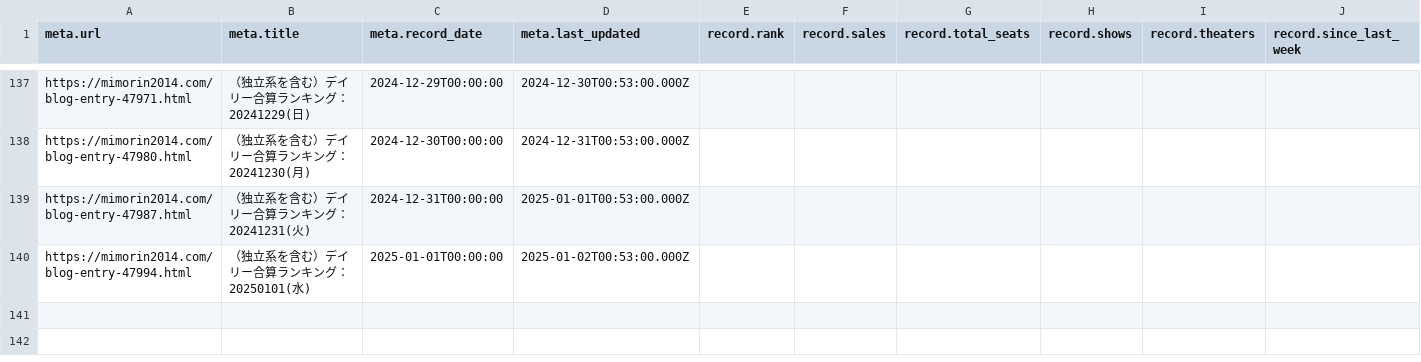
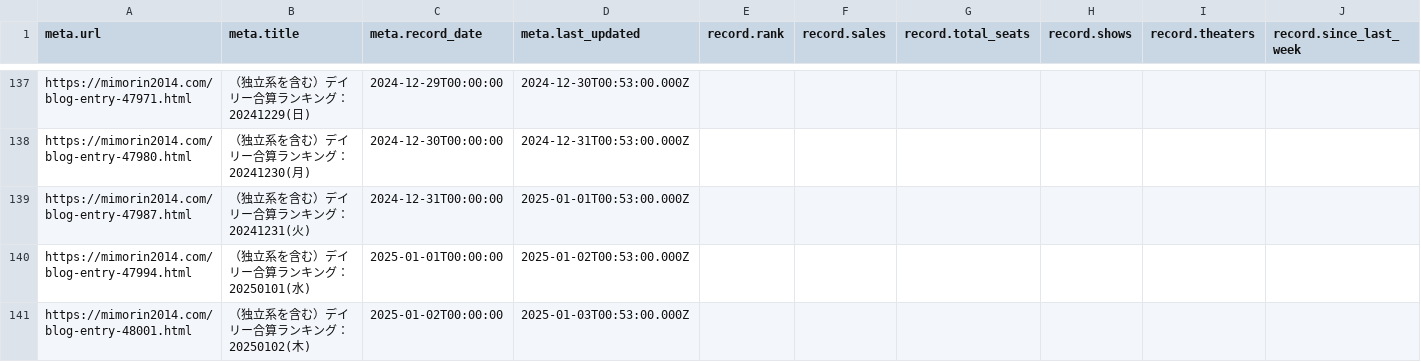
Before and after one commit to sakuramochi0/kinpri-and-pretty-series-box-office-watcher, a CSV file: data/converted/kinpri-dramatic-prism-1.csv, drawn as a sheet; only a part is shown, gaps mark what is left out; rows hold the shown columns only; the diff names each change by its address in the sheet, - before the commit and + after, or states it on an @@ line.

```diff
--- a/data/converted/kinpri-dramatic-prism-1.csv
+++ b/data/converted/kinpri-dramatic-prism-1.csv
+row 141: https://mimorin2014.com/blog-entry-48001.html | （独立系を含む）デイリー合算ランキング：20250102(木) | 2025-01-02T00:00:00 | 2025-01-03T00:53:00.000Z
```
Also changed, not shown: 3 other files.
